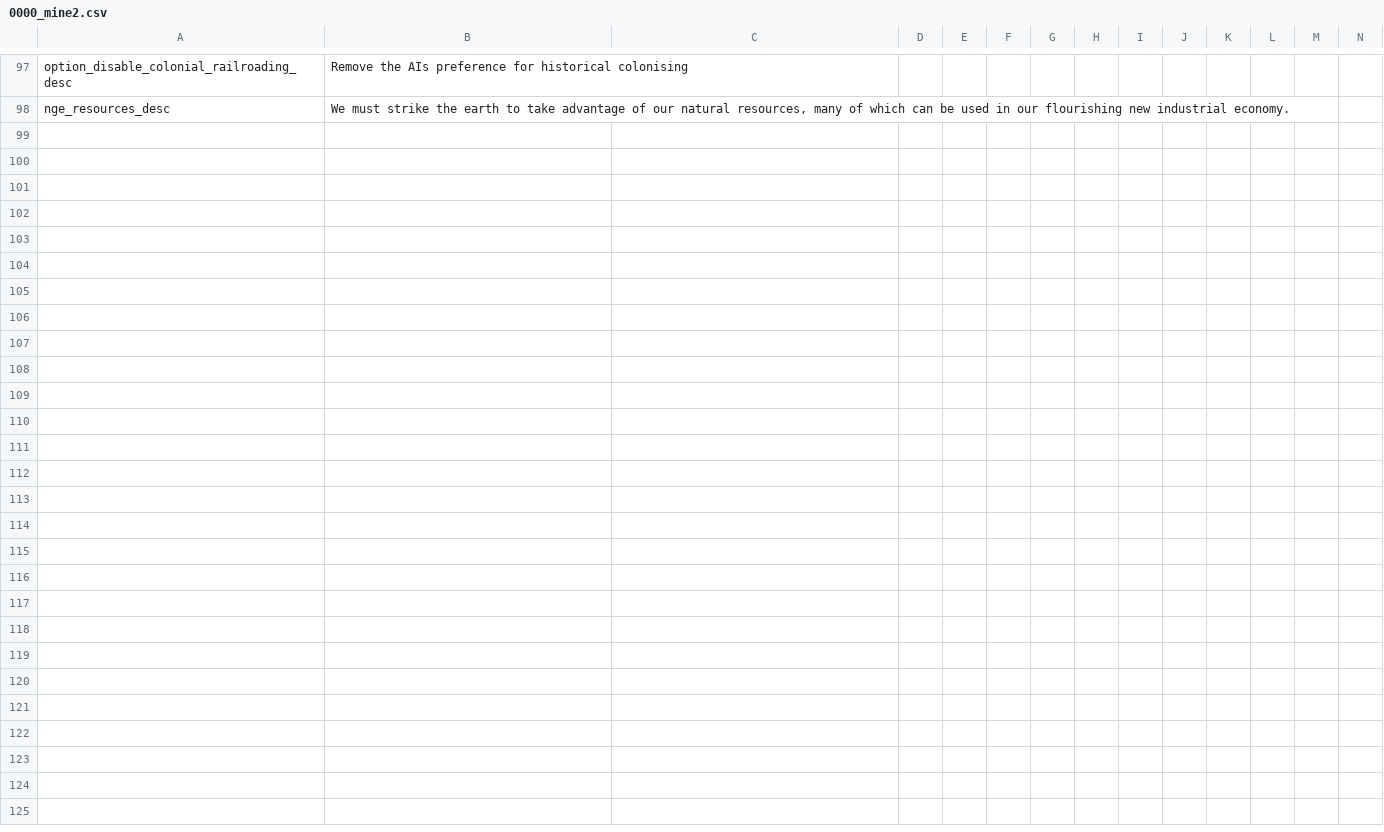
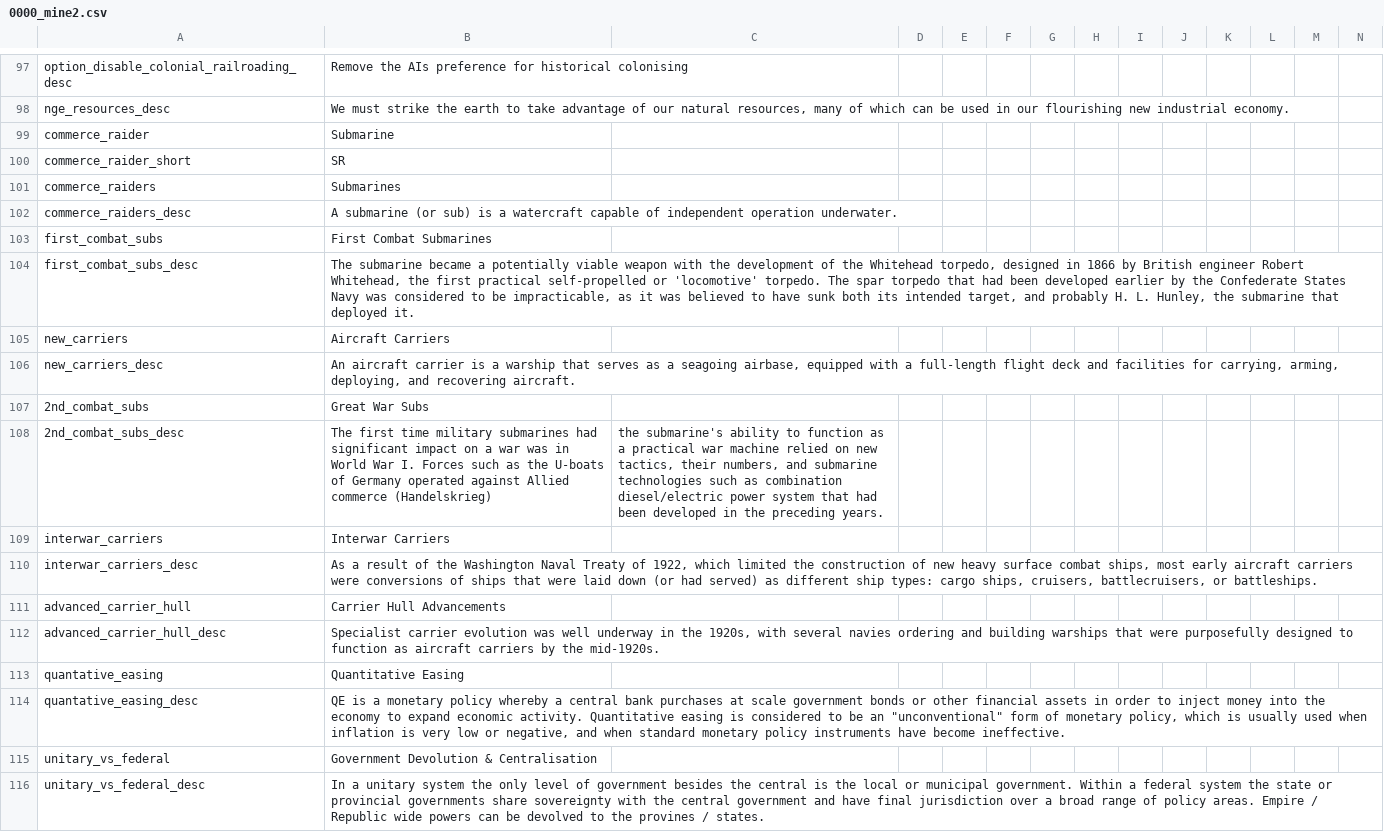
Before and after one commit to Marco-O-Panzer/HFM_MP_Series_Master, a CSV file: HFM MP Series/localisation/0000_mine2.csv, drawn as a sheet; only a part is shown, gaps mark what is left out; the diff names each change by its address in the sheet, - before the commit and + after, or states it on an @@ line.

Commit message:
Tech Update
Redone tech so can take later techs earlier.

```diff
--- a/HFM MP Series/localisation/0000_mine2.csv
+++ b/HFM MP Series/localisation/0000_mine2.csv
+row 99: commerce_raider | Submarine
+row 100: commerce_raider_short | SR
+row 101: commerce_raiders | Submarines
+row 102: commerce_raiders_desc | A submarine (or sub) is a watercraft capable of independent operation underwater.
+row 103: first_combat_subs | First Combat Submarines
+row 104: first_combat_subs_desc | The submarine became a potentially viable weapon with the development of the Whitehead torpedo, designed in 1866 by British engineer Robert Whitehead, the first practical self-propelled or 'locomotive' torpedo. The spar torpedo that had been developed earlier by the Confederate States Navy was considered to be impracticable, as it was believed to have sunk both its intended target, and probably H. L. Hunley, the submarine that deployed it.
+row 105: new_carriers | Aircraft Carriers
+row 106: new_carriers_desc | An aircraft carrier is a warship that serves as a seagoing airbase, equipped with a full-length flight deck and facilities for carrying, arming, deploying, and recovering aircraft.
+row 107: 2nd_combat_subs | Great War Subs
+row 108: 2nd_combat_subs_desc | The first time military submarines had significant impact on a war was in World War I. Forces such as the U-boats of Germany operated against Allied commerce (Handelskrieg) | the submarine's ability to function as a practical war machine relied on new tactics, their numbers, and submarine technologies such as combination diesel/electric power system that had been developed in the preceding years.
+row 109: interwar_carriers | Interwar Carriers
+row 110: interwar_carriers_desc | As a result of the Washington Naval Treaty of 1922, which limited the construction of new heavy surface combat ships, most early aircraft carriers were conversions of ships that were laid down (or had served) as different ship types: cargo ships, cruisers, battlecruisers, or battleships.
+row 111: advanced_carrier_hull | Carrier Hull Advancements
+row 112: advanced_carrier_hull_desc | Specialist carrier evolution was well underway in the 1920s, with several navies ordering and building warships that were purposefully designed to function as aircraft carriers by the mid-1920s.
+row 113: quantative_easing | Quantitative Easing
+row 114: quantative_easing_desc | QE is a monetary policy whereby a central bank purchases at scale government bonds or other financial assets in order to inject money into the economy to expand economic activity. Quantitative easing is considered to be an "unconventional" form of monetary policy, which is usually used when inflation is very low or negative, and when standard monetary policy instruments have become ineffective.
+row 115: unitary_vs_federal | Government Devolution & Centralisation
+row 116: unitary_vs_federal_desc | In a unitary system the only level of government besides the central is the local or municipal government. Within a federal system the state or provincial governments share sovereignty with the central government and have final jurisdiction over a broad range of policy areas. Empire / Republic wide powers can be devolved to the provines / states.
```
Also changed, not shown: HFM MP Series/localisation/000_Victoria Universalis.csv, 31 other files.
